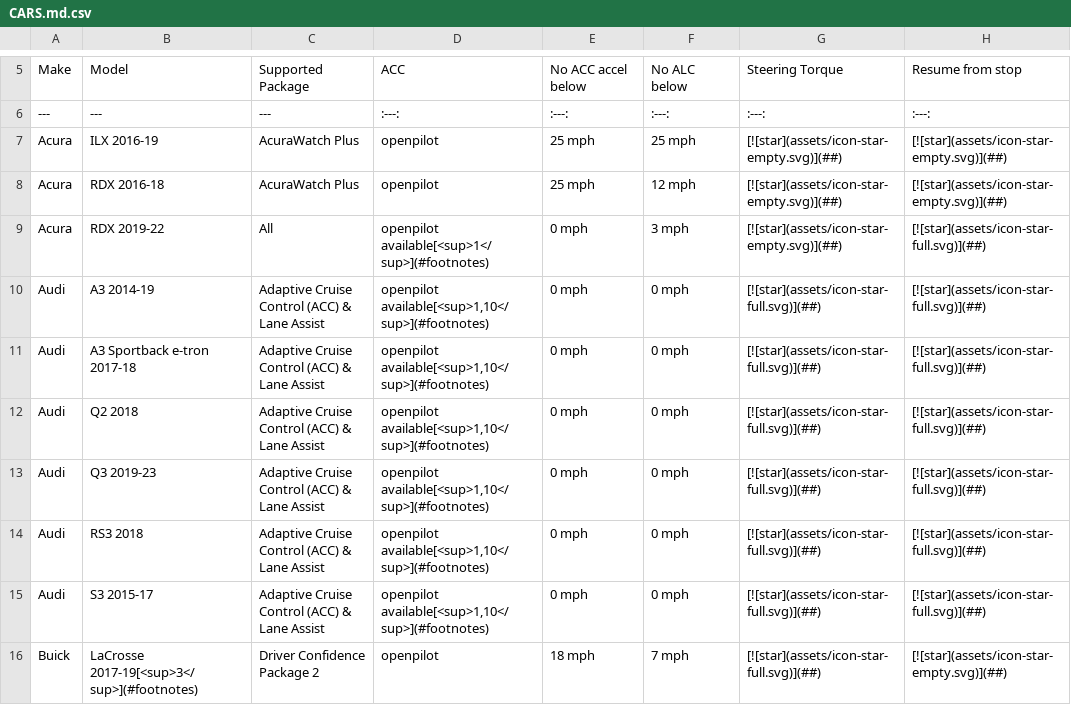
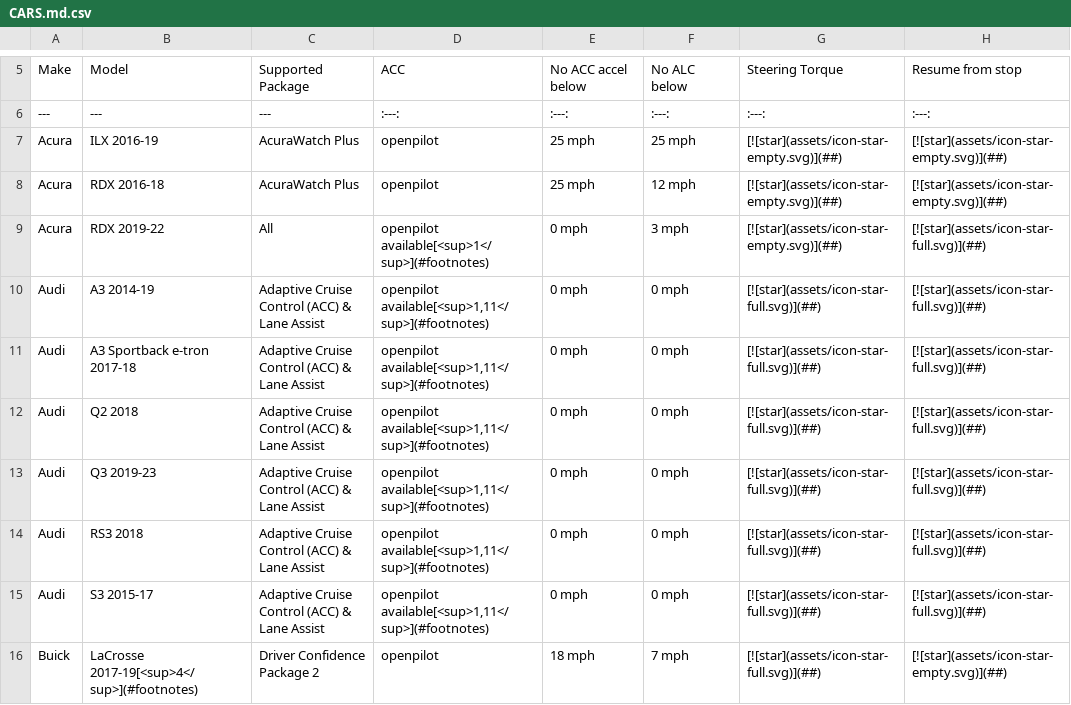
Before and after one commit to comma-hacks/best-cars-lowest-prices, a CSV file: CARS.md.csv, drawn as a sheet; only a part is shown, gaps mark what is left out; the diff covers the shown part only; the diff names each change by its address in the sheet, - before the commit and + after, or states it on an @@ line.

```diff
--- a/CARS.md.csv
+++ b/CARS.md.csv
-D10:D15: openpilot available[<sup>1,10</sup>](#footnotes)
+D10:D15: openpilot available[<sup>1,11</sup>](#footnotes)
-B16: LaCrosse 2017-19[<sup>3</sup>](#footnotes)
+B16: LaCrosse 2017-19[<sup>4</sup>](#footnotes)
```
Also changed, not shown: 2 added rows and 101 edited cells elsewhere in this file, 16 other files.
